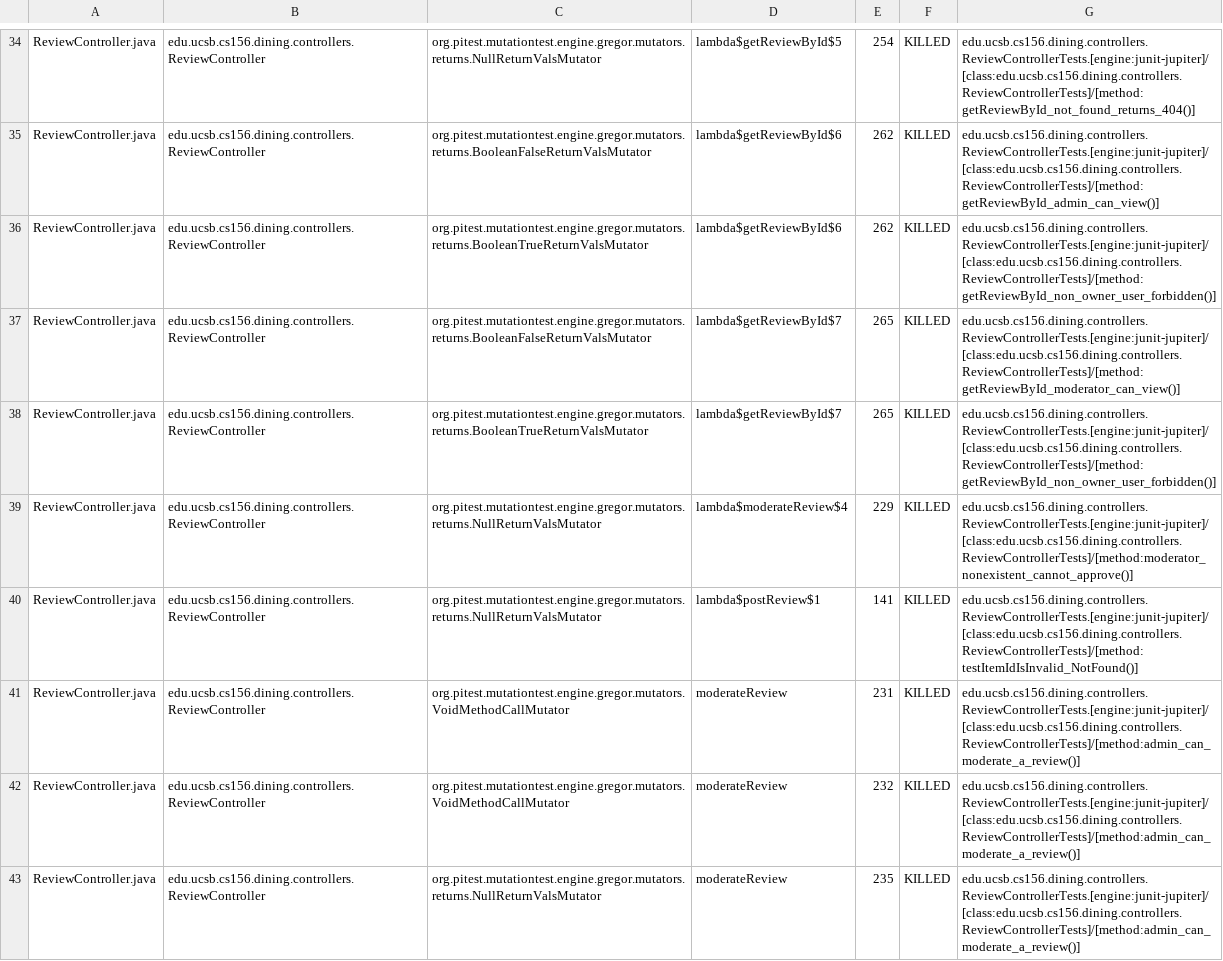
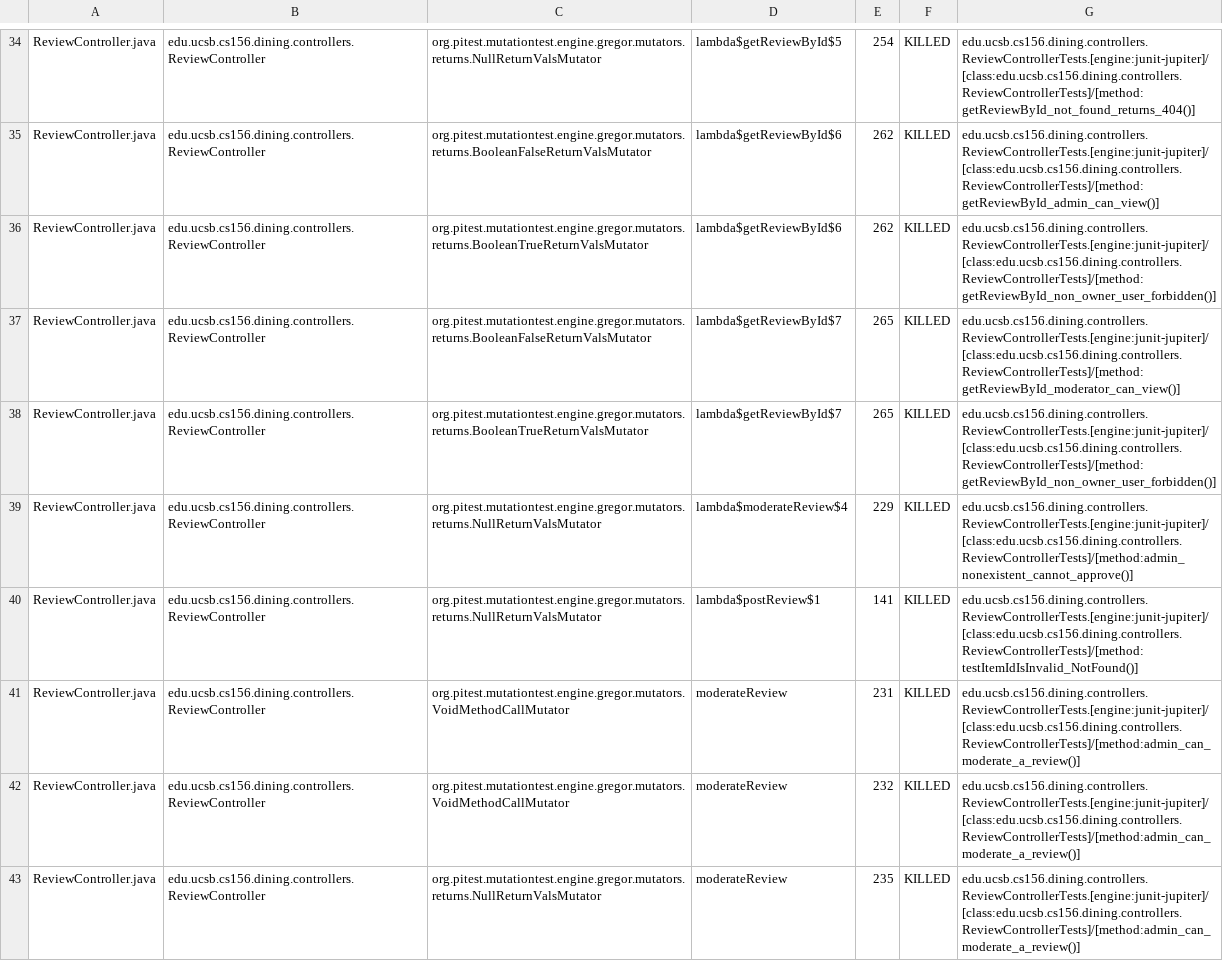
Before and after one commit to ucsb-cs156-s26/proj-dining-s26-08, a CSV file: prs/46/pitest/mutations.csv, drawn as a sheet; only a part is shown, gaps mark what is left out; the diff covers the shown part only.

Commit message:
Deploying to gh-pages from @ ucsb-cs156-s26/proj-dining-s26-08@1f0c3cb7ec9db8cf6aeefae44ebe65938da1983c 🚀

```diff
--- a/prs/46/pitest/mutations.csv
+++ b/prs/46/pitest/mutations.csv
@@ -38,3 +38,3 @@ ReviewController.java,edu.ucsb.cs156.dining.controllers.ReviewController,org.pit
 ReviewController.java,edu.ucsb.cs156.dining.controllers.ReviewController,org.pitest.mutationtest.engine.gregor.mutators.returns.BooleanTrueReturnValsMutator,lambda$getReviewById$7,265,KILLED,edu.ucsb.cs156.dining.controllers.ReviewControllerTests.[engine:junit-jupiter]/[class:edu.ucsb.cs156.dining.controllers.ReviewControllerTests]/[method:getReviewById_non_owner_user_forbidden()]
-ReviewController.java,edu.ucsb.cs156.dining.controllers.ReviewController,org.pitest.mutationtest.engine.gregor.mutators.returns.NullReturnValsMutator,lambda$moderateReview$4,229,KILLED,edu.ucsb.cs156.dining.controllers.ReviewControllerTests.[engine:junit-jupiter]/[class:edu.ucsb.cs156.dining.controllers.ReviewControllerTests]/[method:moderator_nonexistent_cannot_approve()]
+ReviewController.java,edu.ucsb.cs156.dining.controllers.ReviewController,org.pitest.mutationtest.engine.gregor.mutators.returns.NullReturnValsMutator,lambda$moderateReview$4,229,KILLED,edu.ucsb.cs156.dining.controllers.ReviewControllerTests.[engine:junit-jupiter]/[class:edu.ucsb.cs156.dining.controllers.ReviewControllerTests]/[method:admin_nonexistent_cannot_approve()]
 ReviewController.java,edu.ucsb.cs156.dining.controllers.ReviewController,org.pitest.mutationtest.engine.gregor.mutators.returns.NullReturnValsMutator,lambda$postReview$1,141,KILLED,edu.ucsb.cs156.dining.controllers.ReviewControllerTests.[engine:junit-jupiter]/[class:edu.ucsb.cs156.dining.controllers.ReviewControllerTests]/[method:testItemIdIsInvalid_NotFound()]
```
Also changed, not shown: 38 edited cells elsewhere in this file, 20 other files.
